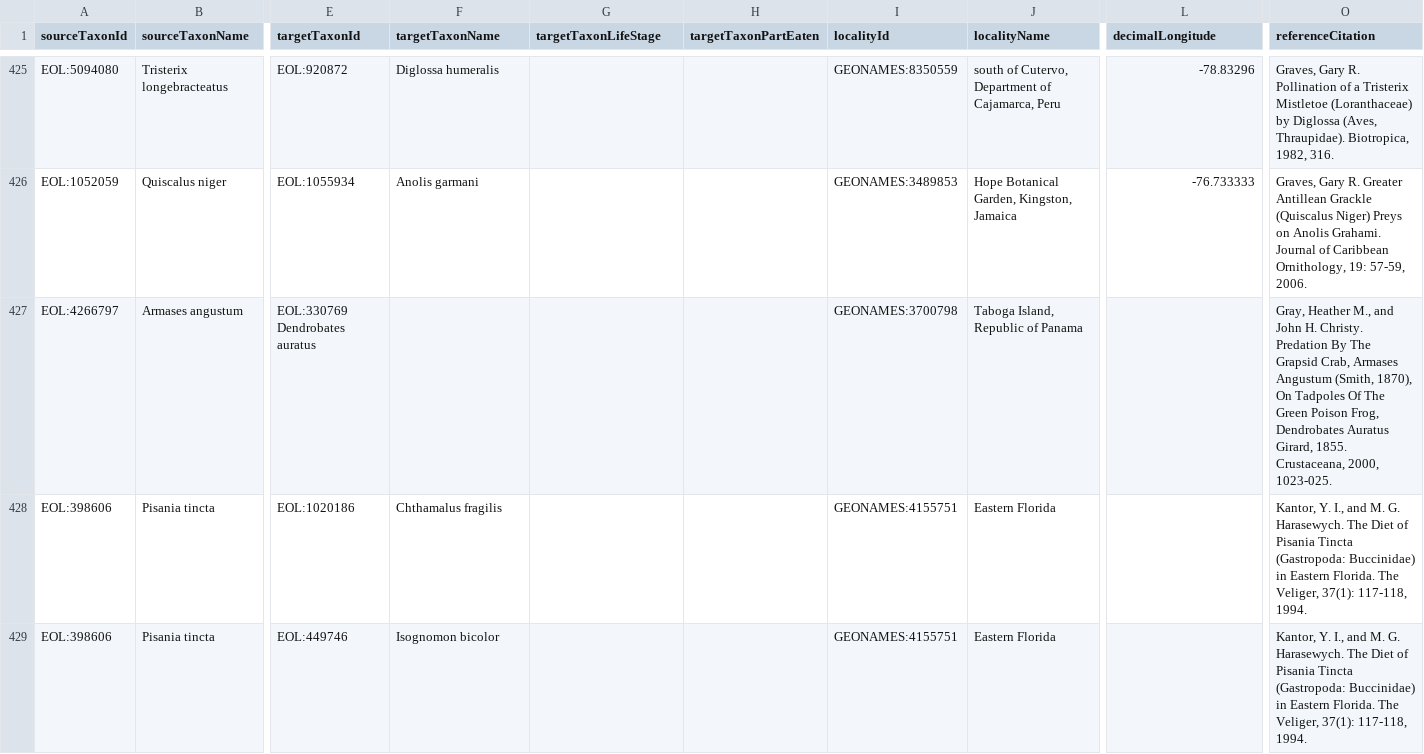
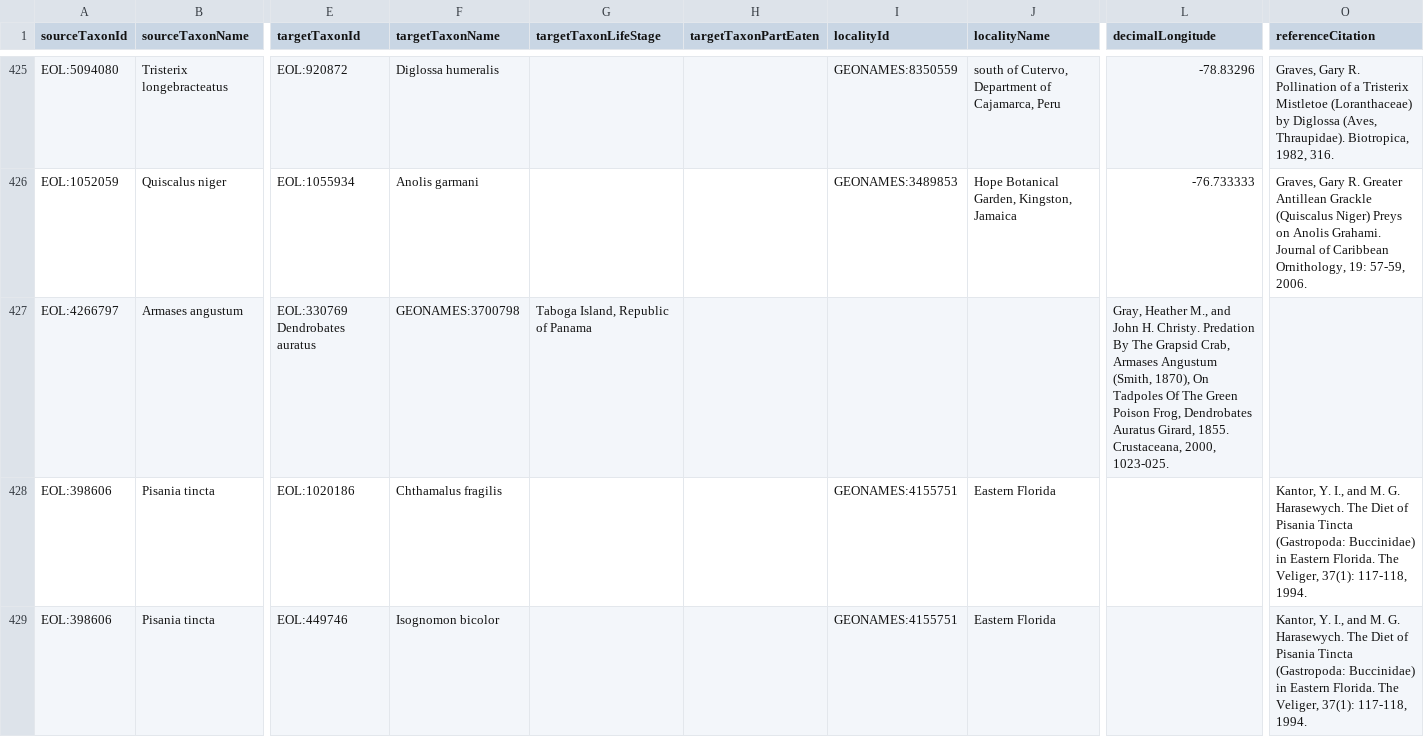
Before and after one commit to millerse/Smithsonian-Repository-Interactions, a TSV file: interactions.tsv, drawn as a sheet; only a part is shown, gaps mark what is left out; the diff names each change by its address in the sheet, - before the commit and + after, or states it on an @@ line.

Commit message:
Update interactions.tsv

```diff
--- a/interactions.tsv
+++ b/interactions.tsv
-F427 (targetTaxonName): (empty)
+F427 (targetTaxonName): GEONAMES:3700798
-G427 (targetTaxonLifeStage): (empty)
+G427 (targetTaxonLifeStage): Taboga Island, Republic of Panama
-I427 (localityId): GEONAMES:3700798
+I427 (localityId): (empty)
-J427 (localityName): Taboga Island, Republic of Panama
+J427 (localityName): (empty)
-L427 (decimalLongitude): (empty)
+L427 (decimalLongitude): Gray, Heather M., and John H. Christy. Predation By The Grapsid Crab, Armases Angustum (Smith, 1870), On Tadpoles Of The Green Poison Frog, Dendrobates Auratus Girard, 1855. Crustaceana, 2000, 1023-025.
-O427 (referenceCitation): Gray, Heather M., and John H. Christy. Predation By The Grapsid Crab, Armases Angustum (Smith, 1870), On Tadpoles Of The Green Poison Frog, Dendrobates Auratus Girard, 1855. Crustaceana, 2000, 1023-025.
+O427 (referenceCitation): (empty)
```
